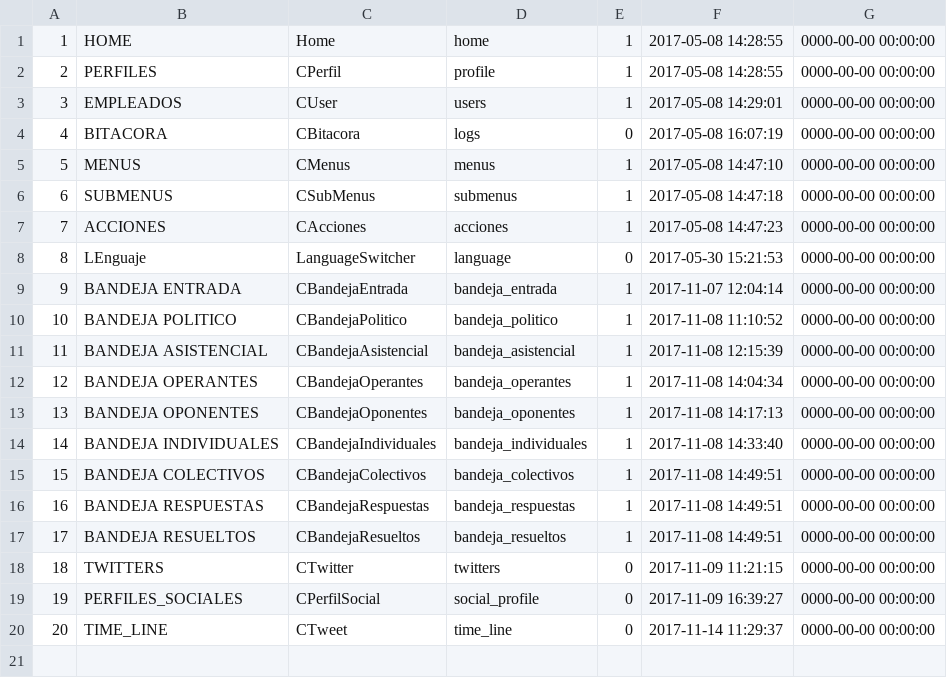
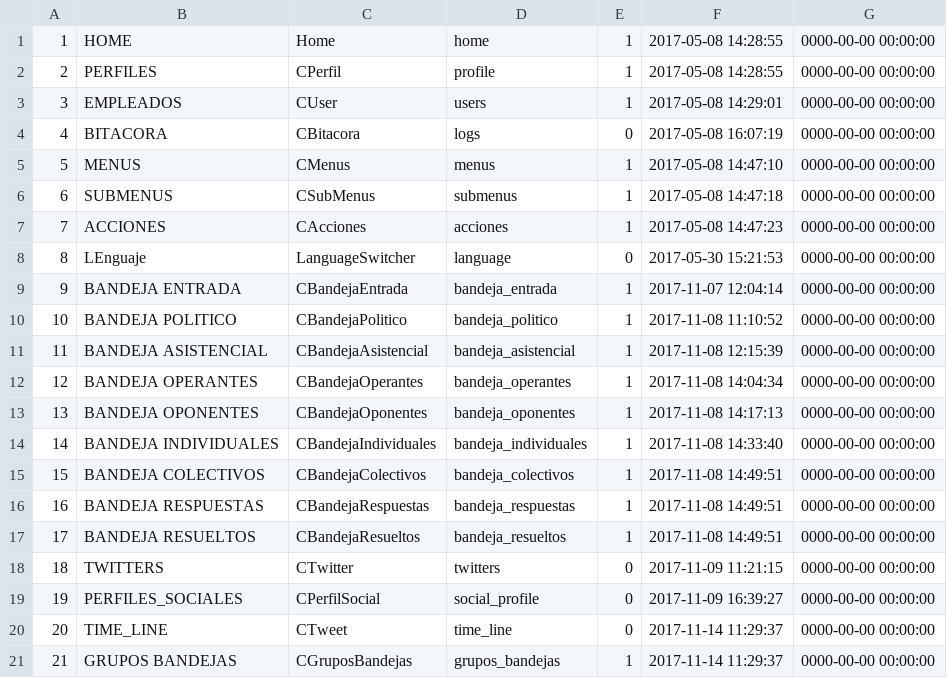
Before and after one commit to jsolorzano/twitter_imago, a CSV file: application/migrations/actions.csv, drawn as a sheet; the diff names each change by its address in the sheet, - before the commit and + after, or states it on an @@ line.

```diff
--- a/application/migrations/actions.csv
+++ b/application/migrations/actions.csv
+row 21: 21 | GRUPOS BANDEJAS | CGruposBandejas | grupos_bandejas | 1 | 2017-11-14 11:29:37 | 0000-00-00 00:00:00
```
Also changed, not shown: application/migrations/submenus.csv.
